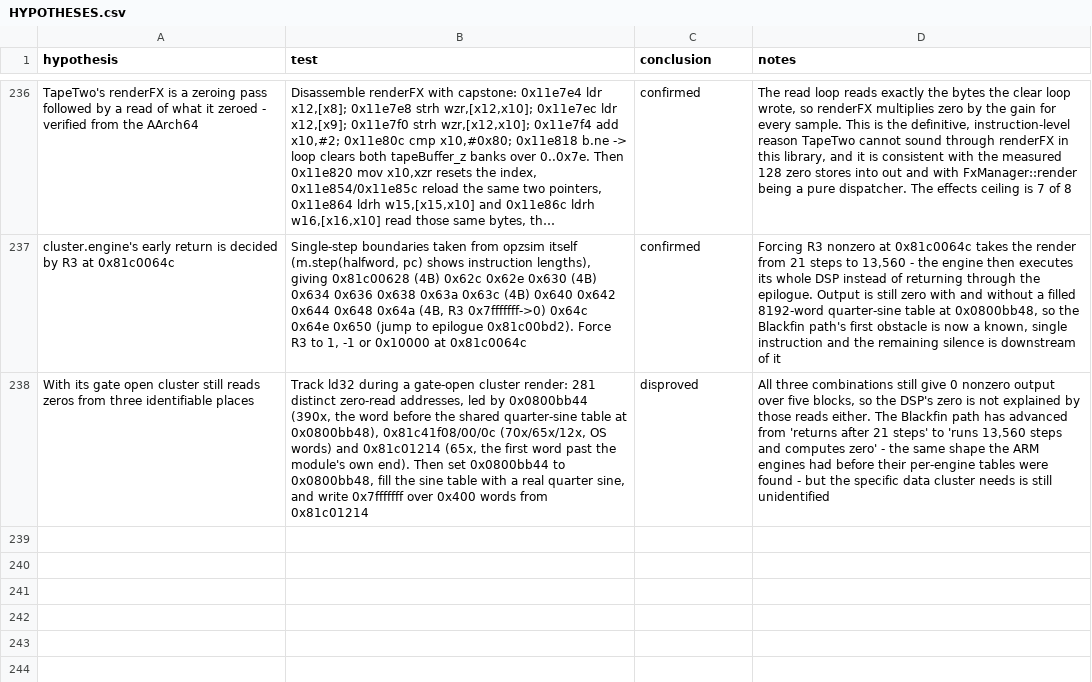
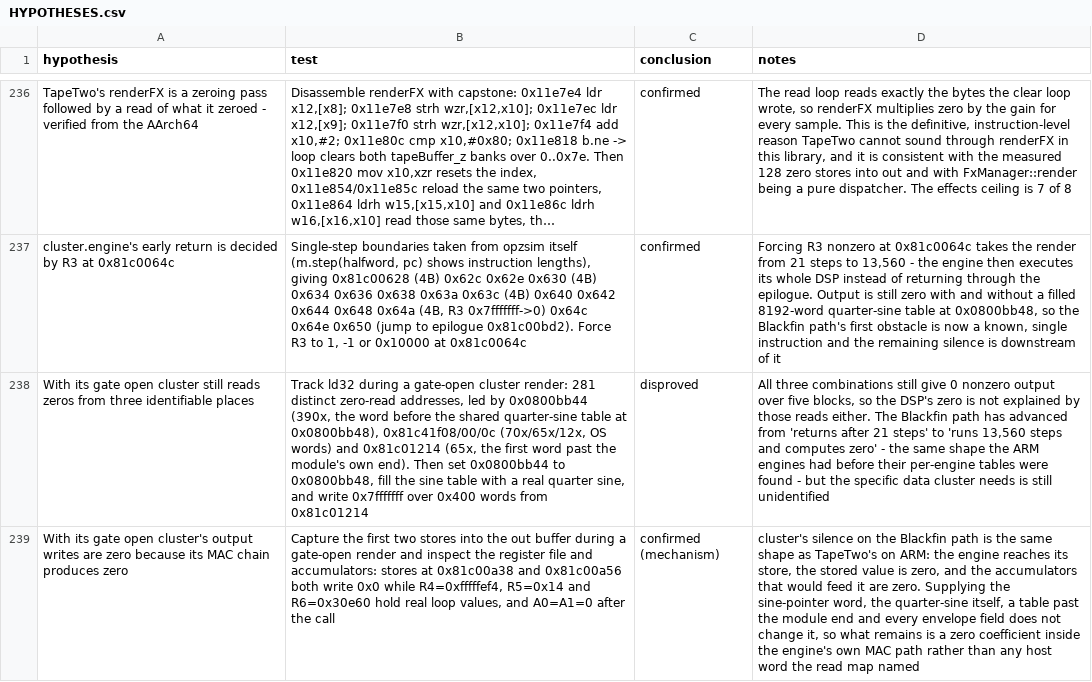
Before and after one commit to ioma8/opz-firmware-notes, a CSV file: HYPOTHESES.csv, drawn as a sheet; only a part is shown, gaps mark what is left out; long unchanged cells end in …; the diff names each change by its address in the sheet, - before the commit and + after, or states it on an @@ line.

Commit message:
Gate-open cluster stores zeros from a zero accumulator

```diff
--- a/HYPOTHESES.csv
+++ b/HYPOTHESES.csv
+row 239: With its gate open cluster's output writes are zero because its MAC chain produces zero | Capture the first two stores into the out buffer during a gate-open render and inspect the register file and accumulators: stores at 0x81c00a38 and 0x81c00a56 both write 0x0 while R4=0xfffffef4, R5=0x14 and R6=0x30e60 hold real loop values, and A0=A1=0 after the call | confirmed (mechanism) | cluster's silence on the Blackfin path is the same shape as TapeTwo's on ARM: the engine reaches its store, the stored value is zero, and the accumulators that would feed it are zero. Supplying the sine-pointer word, the quarter-sine itself, a table past the module end and every envelope field does not change it, so what remains is a zero coefficient inside the engine's own MAC path rather than any host word the read map named
```
